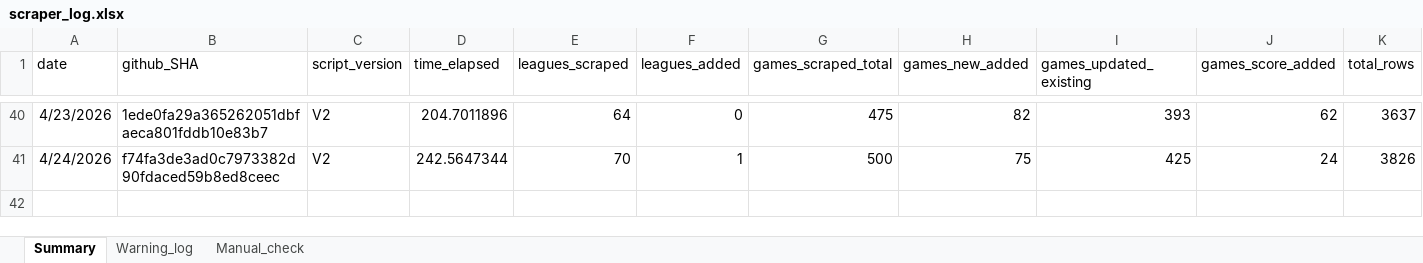
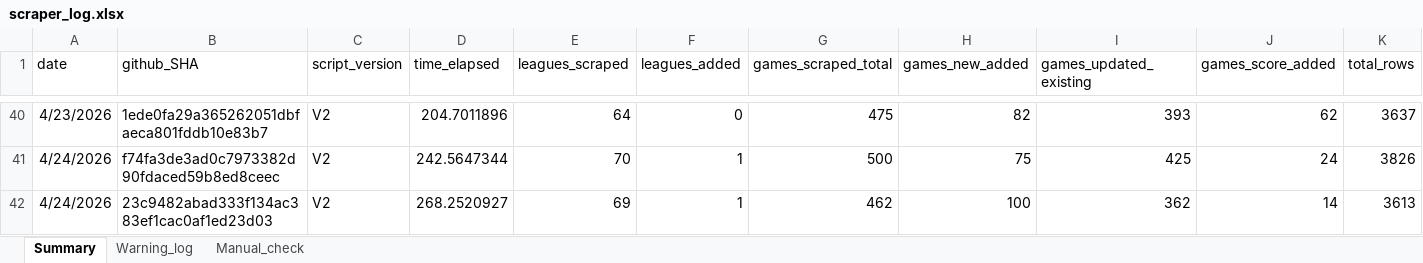
Before and after one commit to Auketas/football_betting, an Excel workbook: data/log/scraper_log.xlsx, sheet Summary, drawn as a sheet; only a part is shown, gaps mark what is left out; values as stored, in another font and other column widths than the file's, no borders; rows hold the shown columns only; the diff names each change by its address in the sheet, - before the commit and + after, or states it on an @@ line.

```diff
--- a/data/log/scraper_log.xlsx (sheet Summary)
+++ b/data/log/scraper_log.xlsx (sheet Summary)
+row 42: 4/24/2026 | 23c9482abad333f134ac383ef1cac0af1ed23d03 | V2 | 268.2520927 | 69 | 1 | 462 | 100 | 362 | 14 | 3613
```
Also changed, not shown: 47 other files.
